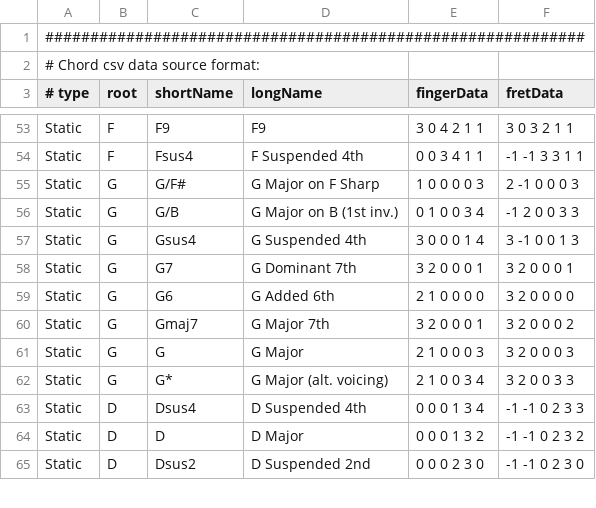
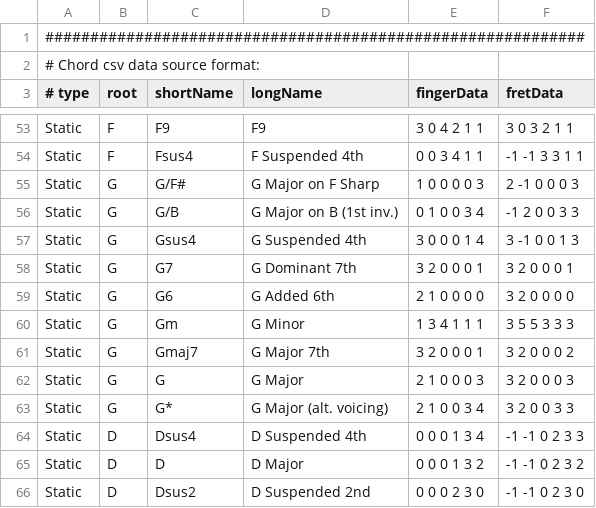
Before and after one commit to Shnatsel/chord-finder, a CSV file: data/ChordData.csv, drawn as a sheet; only a part is shown, gaps mark what is left out; the diff names each change by its address in the sheet, - before the commit and + after, or states it on an @@ line.

Commit message:
Add static Gm
Add the simplest Gm chord from http://www.8notes.com/guitar_chord_chart/gm.asp

A friend of mine used that on his guitar as Gm and we failed to communicate spectacularly through this converter.

```diff
--- a/data/ChordData.csv
+++ b/data/ChordData.csv
+row 60: Static | G | Gm | G Minor | 1 3 4 1 1 1 | 3 5 5 3 3 3
```
